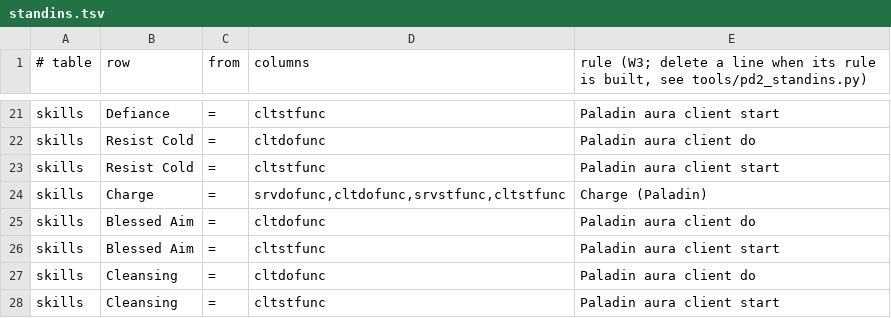
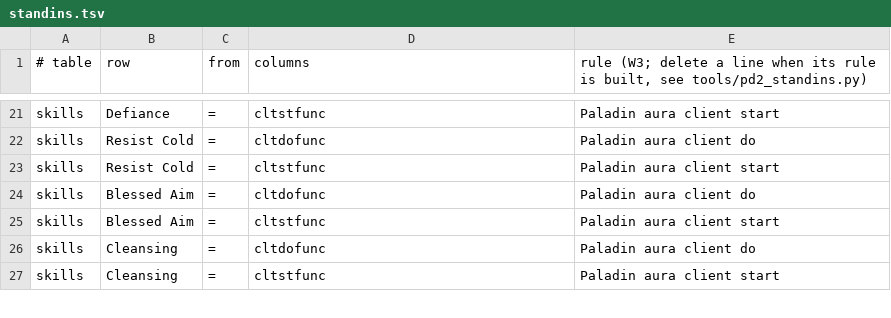
Before and after one commit to synpoox/pd2-resurrected, a TSV file: merge/standins.tsv, drawn as a sheet; only a part is shown, gaps mark what is left out; the diff names each change by its address in the sheet, - before the commit and + after, or states it on an @@ line.

```diff
--- a/merge/standins.tsv
+++ b/merge/standins.tsv
-row 24: skills | Charge | = | srvdofunc,cltdofunc,srvstfunc,cltstfunc | Charge (Paladin)
```
Also changed, not shown: 10 other files.
